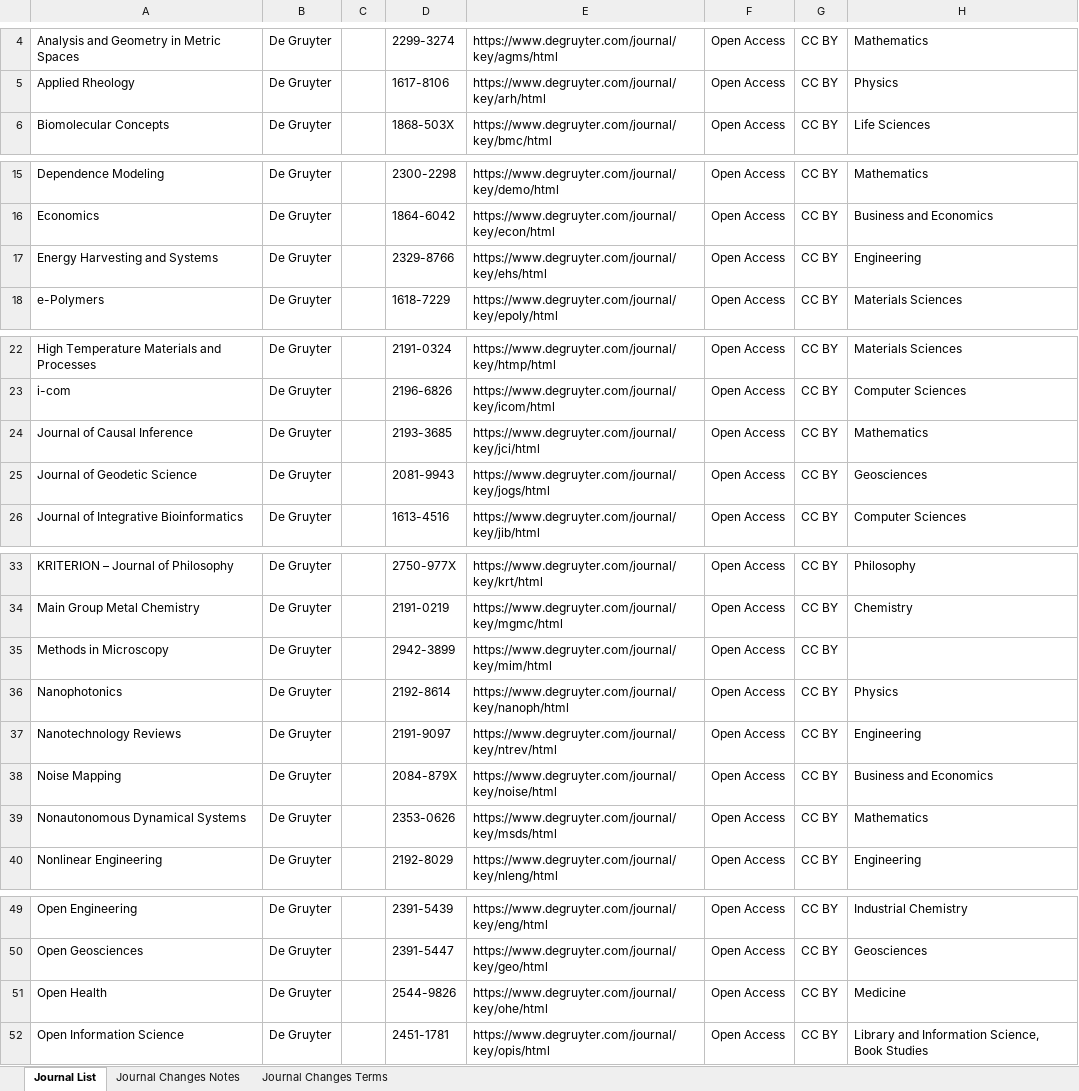
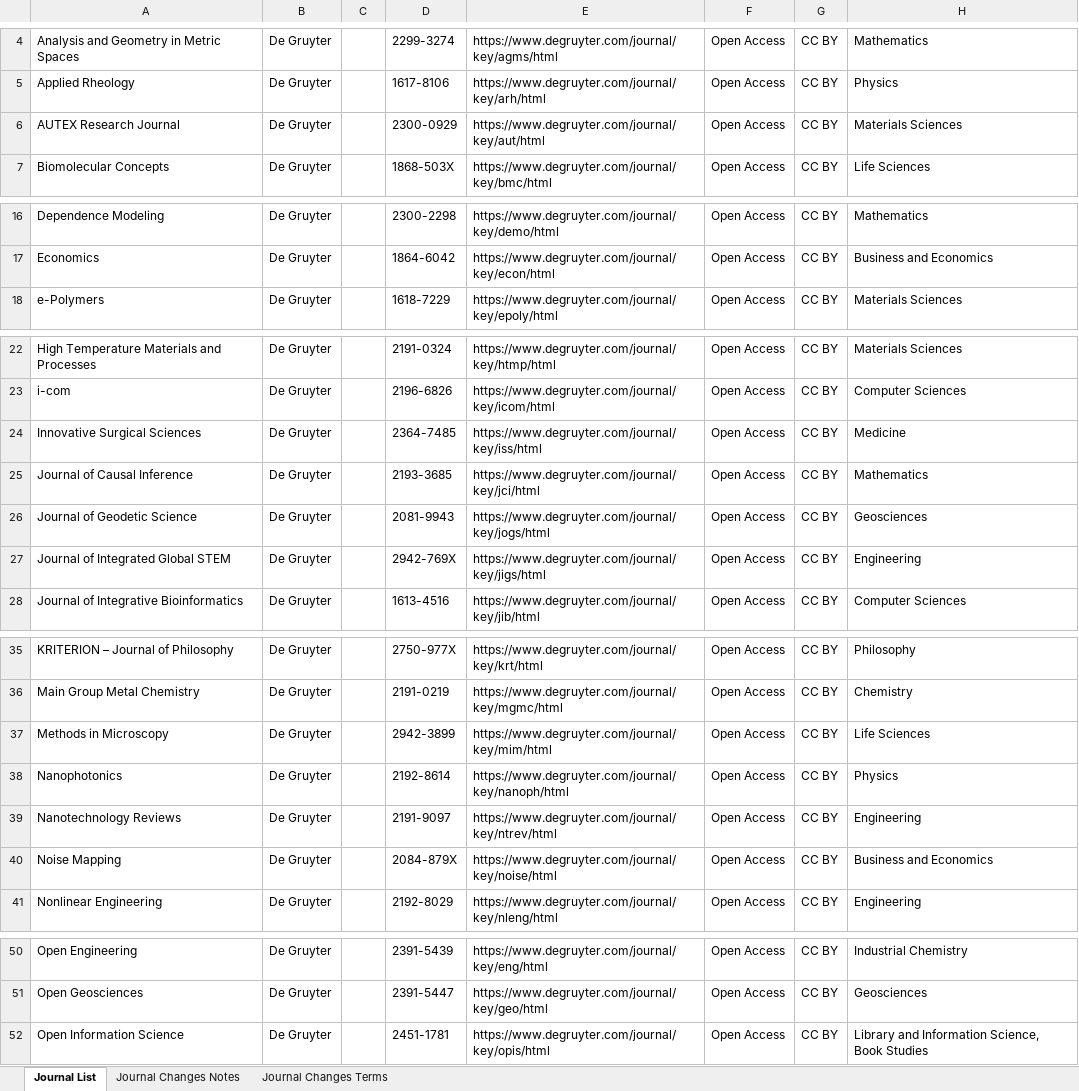
Before and after one commit to SciFreeOrg/UK-CoP, an Excel workbook: UK_CoP_TitleLists/DeGruyter_Open_scifreeimport.xlsx, sheet Journal List, drawn as a sheet; only a part is shown, gaps mark what is left out; values as stored, in another font and other column widths than the file's, no borders; table styles not drawn; removed rows and columns are numbered as before the commit, all else as after; the diff covers the shown part only; the diff names each change by its address in the sheet, - before the commit and + after, or states it on an @@ line.

Commit message:
DeGruyter_Open_scifreeimport 260311

```diff
--- a/UK_CoP_TitleLists/DeGruyter_Open_scifreeimport.xlsx (sheet Journal List)
+++ b/UK_CoP_TitleLists/DeGruyter_Open_scifreeimport.xlsx (sheet Journal List)
+row 6: AUTEX Research Journal | De Gruyter |  | 2300-0929 | https://www.degruyter.com/journal/key/aut/html | Open Access | CC BY | Materials Sciences
-row 17: Energy Harvesting and Systems | De Gruyter |  | 2329-8766 | https://www.degruyter.com/journal/key/ehs/html | Open Access | CC BY | Engineering
+row 24: Innovative Surgical Sciences | De Gruyter |  | 2364-7485 | https://www.degruyter.com/journal/key/iss/html | Open Access | CC BY | Medicine
+row 27: Journal of Integrated Global STEM | De Gruyter |  | 2942-769X | https://www.degruyter.com/journal/key/jigs/html | Open Access | CC BY | Engineering
-H37: (empty)
+H37: Life Sciences
-row 39: Nonautonomous Dynamical Systems | De Gruyter |  | 2353-0626 | https://www.degruyter.com/journal/key/msds/html | Open Access | CC BY | Mathematics
-row 51: Open Health | De Gruyter |  | 2544-9826 | https://www.degruyter.com/journal/key/ohe/html | Open Access | CC BY | Medicine
```
Also changed, not shown: 1 added row elsewhere in this sheet, sheet Journal Changes Notes.
